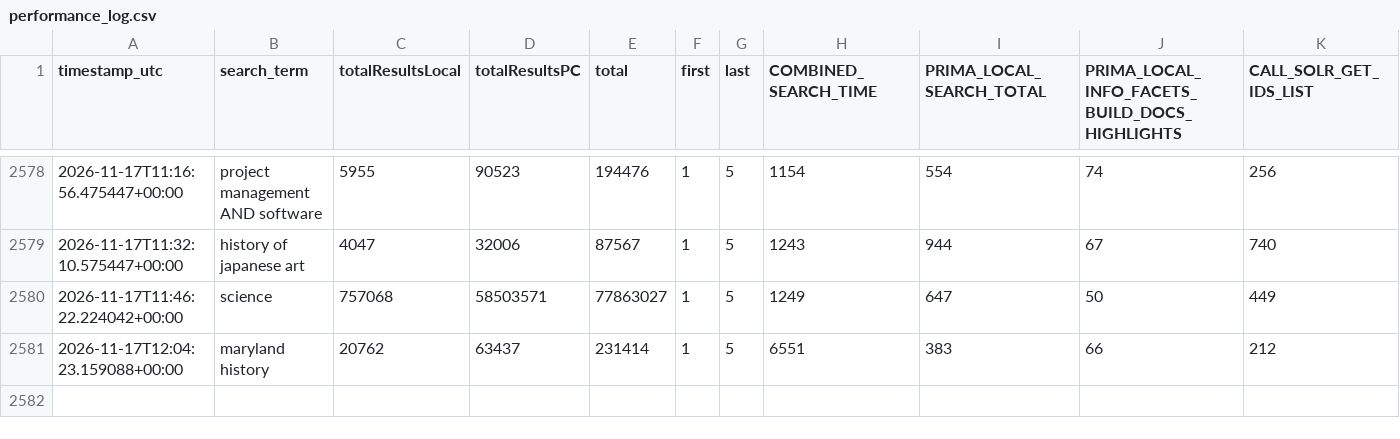
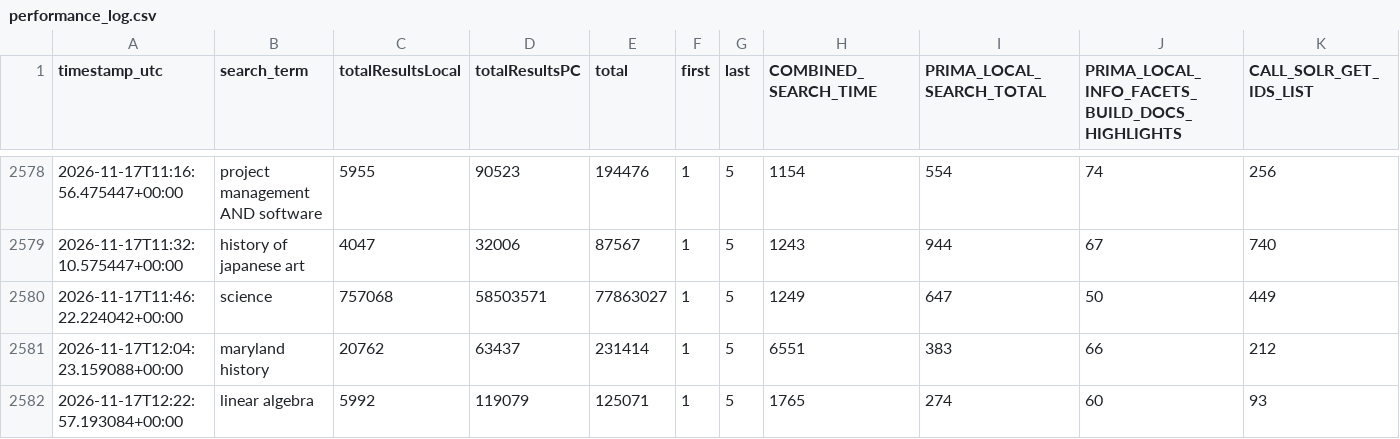
Before and after one commit to bradley-benjamin26/primo-performance-tracker, a CSV file: data/performance_log.csv, drawn as a sheet; only a part is shown, gaps mark what is left out; rows hold the shown columns only; the diff names each change by its address in the sheet, - before the commit and + after, or states it on an @@ line.

```diff
--- a/data/performance_log.csv
+++ b/data/performance_log.csv
+row 2582: 2026-11-17T12:22:57.193084+00:00 | linear algebra | 5992 | 119079 | 125071 | 1 | 5 | 1765 | 274 | 60 | 93
```
Also changed, not shown: 1 other file.
